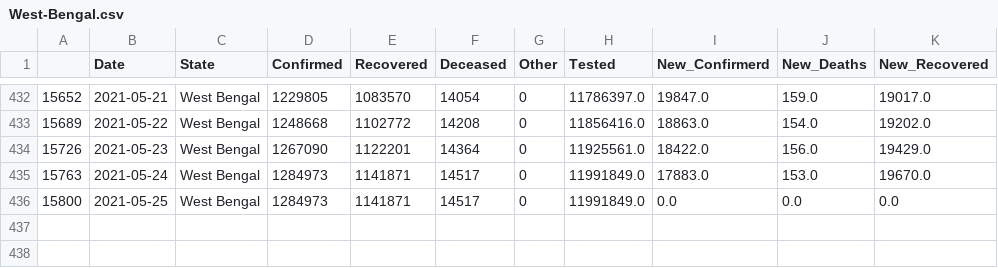
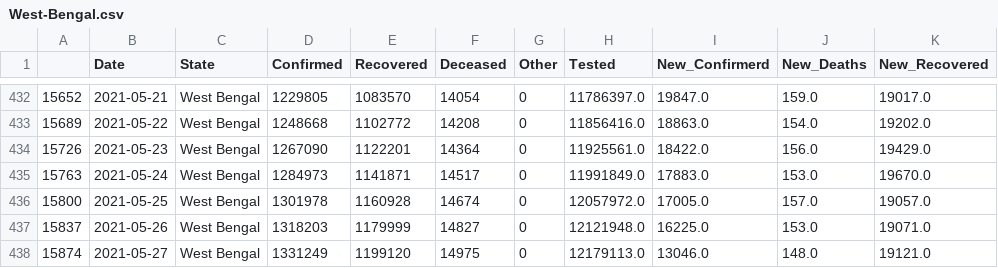
Before and after one commit to sureshkuc/Data-Science-in-Life-Science-Project, a CSV file: Indian-States-Covid19-Datasets/West-Bengal.csv, drawn as a sheet; only a part is shown, gaps mark what is left out.

Commit message:
committing files

```diff
--- a/Indian-States-Covid19-Datasets/West-Bengal.csv
+++ b/Indian-States-Covid19-Datasets/West-Bengal.csv
@@ -435,2 +435,4 @@
 15763,2021-05-24,West Bengal,1284973,1141871,14517,0,11991849.0,17883.0,153.0,19670.0
-15800,2021-05-25,West Bengal,1284973,1141871,14517,0,11991849.0,0.0,0.0,0.0
+15800,2021-05-25,West Bengal,1301978,1160928,14674,0,12057972.0,17005.0,157.0,19057.0
+15837,2021-05-26,West Bengal,1318203,1179999,14827,0,12121948.0,16225.0,153.0,19071.0
+15874,2021-05-27,West Bengal,1331249,1199120,14975,0,12179113.0,13046.0,148.0,19121.0
```
